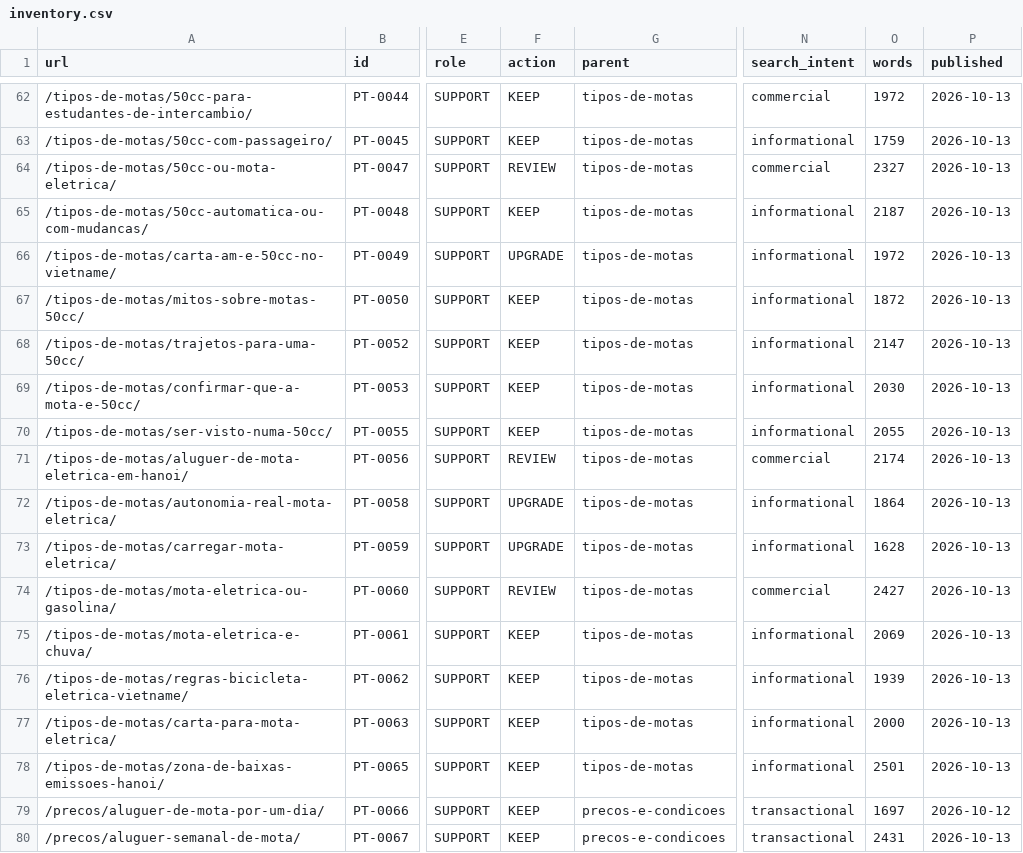
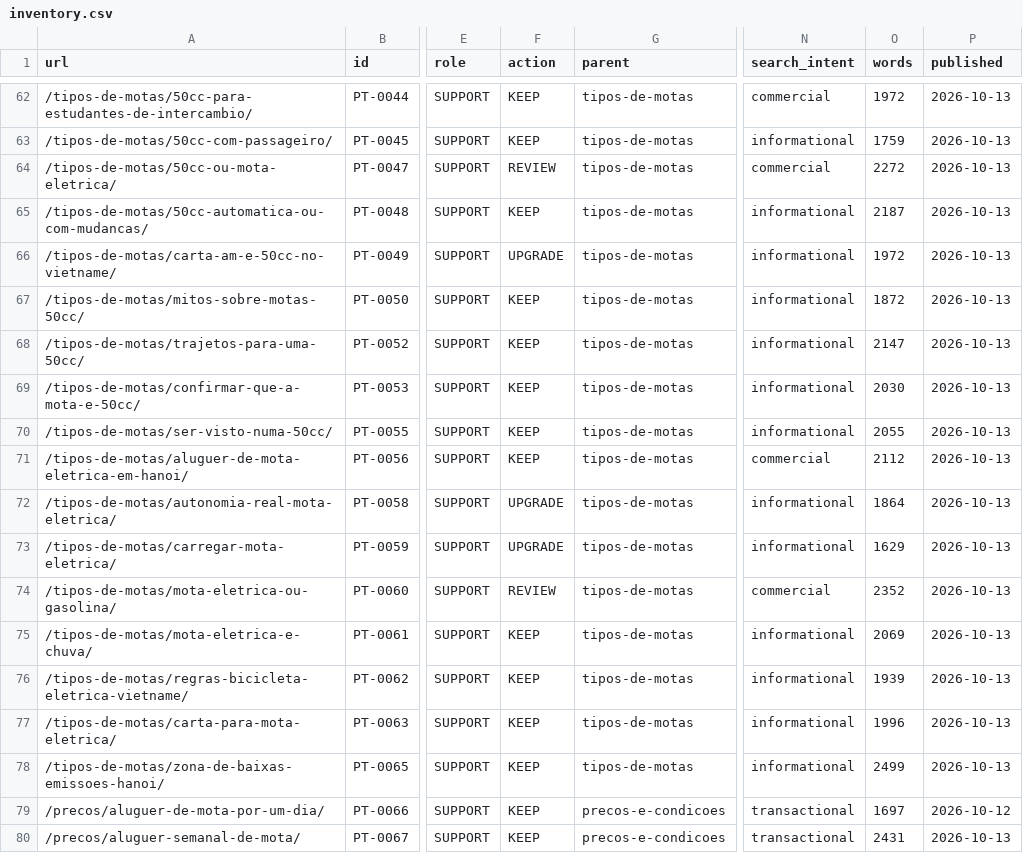
Before and after one commit to thuexemayhanoi/portugal, a CSV file: docs/audit/inventory.csv, drawn as a sheet; only a part is shown, gaps mark what is left out; the diff names each change by its address in the sheet, - before the commit and + after, or states it on an @@ line.

```diff
--- a/docs/audit/inventory.csv
+++ b/docs/audit/inventory.csv
-O64 (words): 2327
+O64 (words): 2272
-F71 (action): REVIEW
+F71 (action): KEEP
-O71 (words): 2174
+O71 (words): 2112
-O73 (words): 1628
+O73 (words): 1629
-O74 (words): 2427
+O74 (words): 2352
-O77 (words): 2000
+O77 (words): 1996
-O78 (words): 2501
+O78 (words): 2499
```
Also changed, not shown: docs/audit/cannibalization.csv, docs/audit/entities.csv, 3 other files.
